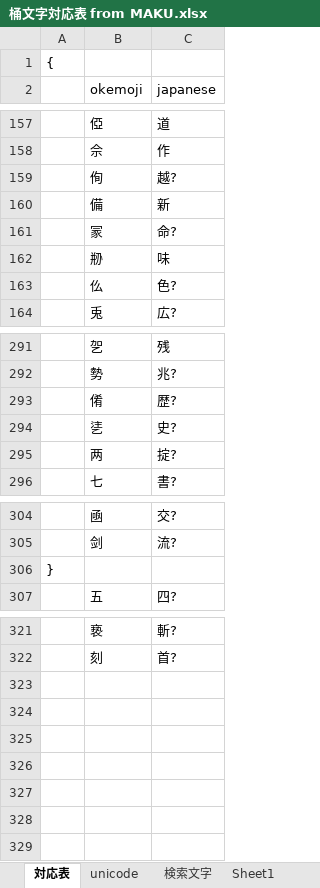
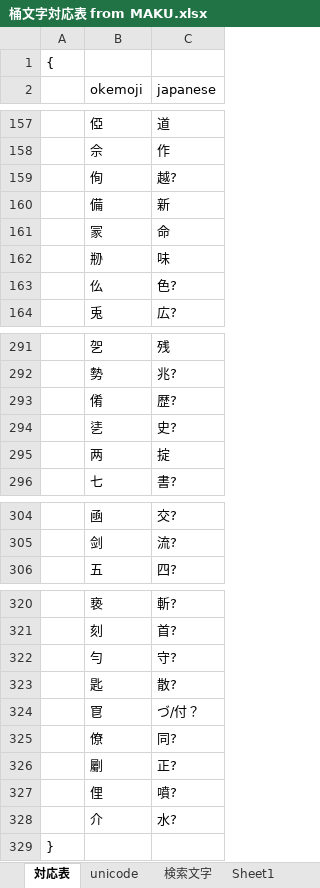
Before and after one commit to ayashiroooo/okechika-henkan, an Excel workbook: 桶文字対応表 from MAKU.xlsx, sheet 対応表, drawn as a sheet; only a part is shown, gaps mark what is left out; values as stored, in another font and other column widths than the file's, no borders; conditional formats not drawn; the diff names each change by its address in the sheet, - before the commit and + after, or states it on an @@ line.

```diff
--- a/桶文字対応表 from MAKU.xlsx (sheet 対応表)
+++ b/桶文字対応表 from MAKU.xlsx (sheet 対応表)
-C161 (japanese): 命?
+C161 (japanese): 命
-C295 (japanese): 掟?
+C295 (japanese): 掟
+row 322:  | 勻 | 守?
+row 323:  | 匙 | 散?
+row 324:  | 冟 | づ/付？
+row 325:  | 僚 | 同?
+row 326:  | 劚 | 正?
+row 327:  | 俚 | 噴?
+row 328:  | 介 | 水?
@@ row 306 moved to row 329: } @@
```
Also changed, not shown: sheet 検索文字, sheet unicode, 1 other file.
